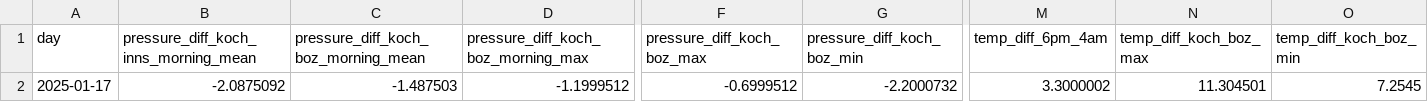
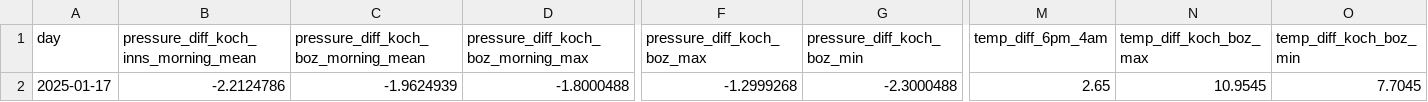
Before and after one commit to christian-fey/Koechelt_der_Kochel, a CSV file: latest_prediction.csv, drawn as a sheet; only a part is shown, gaps mark what is left out; the diff covers the shown part only; the diff names each change by its address in the sheet, - before the commit and + after, or states it on an @@ line.

```diff
--- a/latest_prediction.csv
+++ b/latest_prediction.csv
-B2: -2.0875092
+B2: -2.2124786
-C2: -1.487503
+C2: -1.9624939
-D2: -1.1999512
+D2: -1.8000488
-F2 (pressure_diff_koch_boz_max): -0.6999512
+F2 (pressure_diff_koch_boz_max): -1.2999268
-G2 (pressure_diff_koch_boz_min): -2.2000732
+G2 (pressure_diff_koch_boz_min): -2.3000488
-M2 (temp_diff_6pm_4am): 3.3000002
+M2 (temp_diff_6pm_4am): 2.65
-N2 (temp_diff_koch_boz_max): 11.304501
+N2 (temp_diff_koch_boz_max): 10.9545
-O2 (temp_diff_koch_boz_min): 7.2545
+O2 (temp_diff_koch_boz_min): 7.7045
```
Also changed, not shown: 18 edited cells elsewhere in this file, 1 other file.
